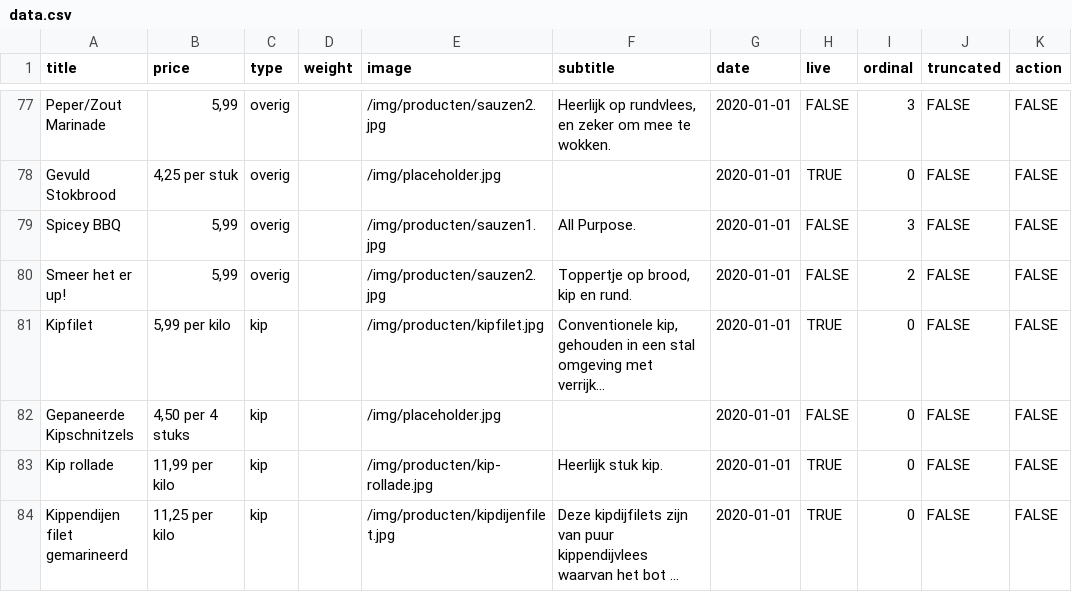
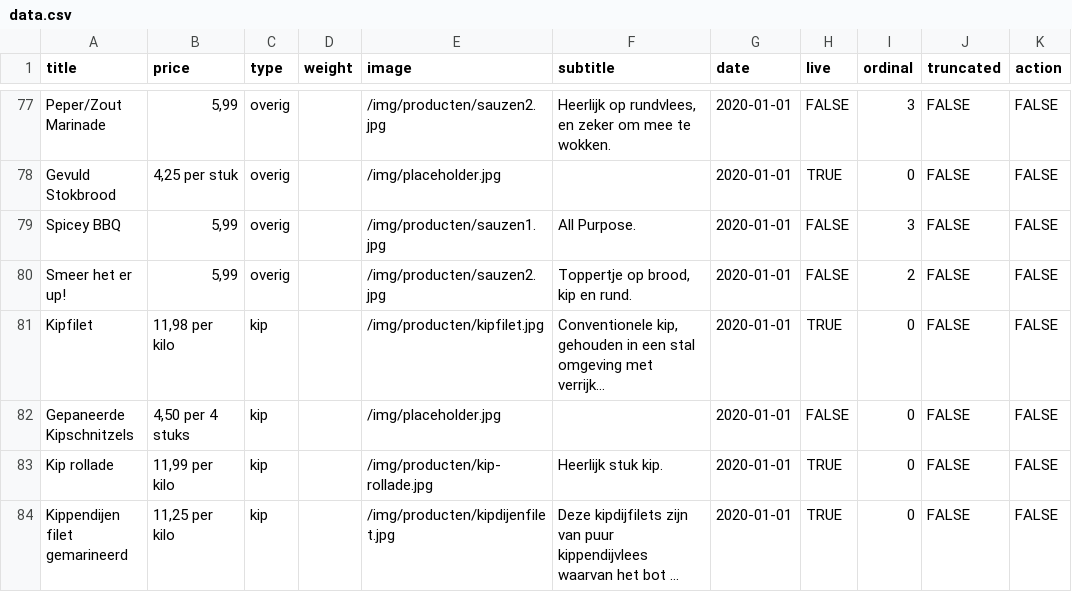
Before and after one commit to stefadinho/SmokeyJohnny_, a CSV file: assortiment/data.csv, drawn as a sheet; only a part is shown, gaps mark what is left out; long unchanged cells end in …; the diff names each change by its address in the sheet, - before the commit and + after, or states it on an @@ line.

Commit message:
Update data.csv

```diff
--- a/assortiment/data.csv
+++ b/assortiment/data.csv
-B81 (price): 5,99 per kilo
+B81 (price): 11,98 per kilo
```
